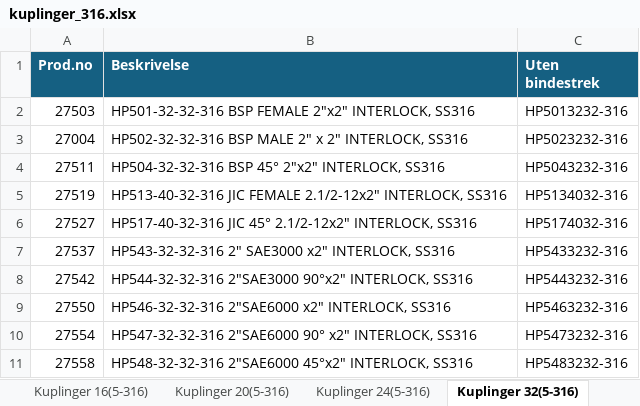
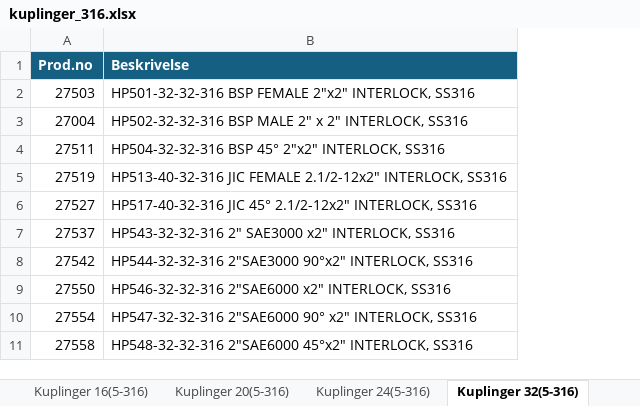
Before and after one commit to krafen/slangeprogram_v3, an Excel workbook: kuplinger_316.xlsx, sheet Kuplinger 32(5-316), drawn as a sheet; values as stored, in another font and other column widths than the file's, no borders; table styles not drawn; the diff names each change by its address in the sheet, - before the commit and + after, or states it on an @@ line.

```diff
--- a/kuplinger_316.xlsx (sheet Kuplinger 32(5-316))
+++ b/kuplinger_316.xlsx (sheet Kuplinger 32(5-316))
-column C (Uten bindestrek), rows 2-11: HP5013232-316 | HP5023232-316 | HP5043232-316 | HP5134032-316 | HP5174032-316 | HP5433232-316 | HP5443232-316 | HP5463232-316 | HP5473232-316 | HP5483232-316
```
Also changed, not shown: sheet Kuplinger 12(5-316), sheet Kuplinger 20(5-316), sheet Kuplinger 16(5-316), sheet Kuplinger 32(st), sheet Kuplinger 24(5-316), sheet Kuplinger 32(316), 16 more sheets.
